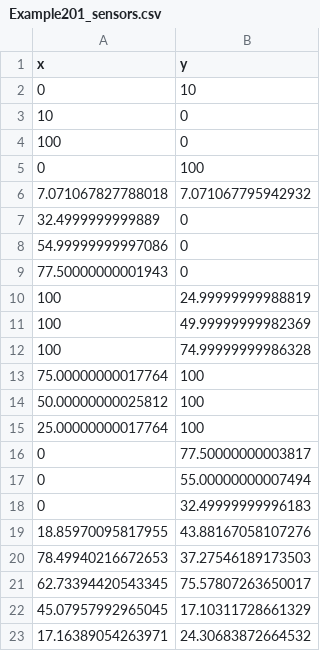
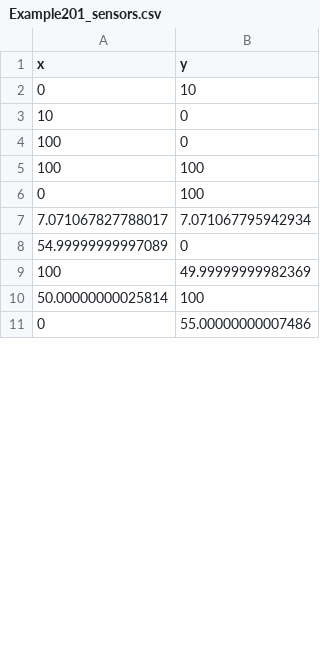
Before and after one commit to statFEM-EUCLID/StatFEMEUCLID.jl, a CSV file: examples/Example201_sensors.csv, drawn as a sheet; only a part is shown; the diff covers the shown part only.

```diff
--- a/examples/Example201_sensors.csv
+++ b/examples/Example201_sensors.csv
@@ -4,20 +4,8 @@ x,y
 100,0
+100,100
 0,100
-7.071067827788018,7.071067795942932
-32.4999999999889,0
-54.99999999997086,0
-77.50000000001943,0
-100,24.99999999988819
+7.071067827788017,7.071067795942934
+54.99999999997089,0
 100,49.99999999982369
-100,74.99999999986328
-75.00000000017764,100
-50.00000000025812,100
-25.00000000017764,100
-0,77.50000000003817
-0,55.00000000007494
-0,32.49999999996183
-18.85970095817955,43.88167058107276
-78.49940216672653,37.27546189173503
-62.73394420543345,75.57807263650017
-45.07957992965045,17.10311728661329
-17.16389054263971,24.30683872664532
+50.00000000025814,100
+0,55.00000000007486
```
Also changed, not shown: 4 added rows and 15 removed rows elsewhere in this file, examples/Example201_measurements.csv, 2 other files.
